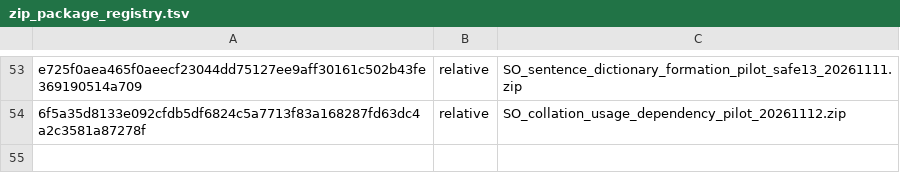
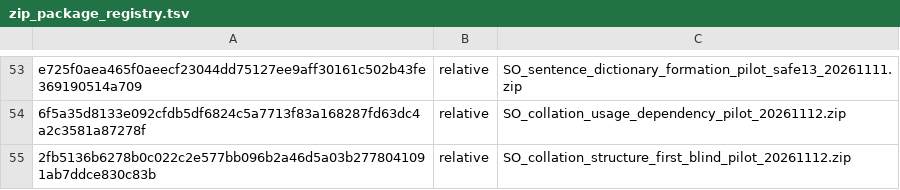
Before and after one commit to SelleCelery/Scientific-Ontology, a TSV file: tools/zip_package_registry.tsv, drawn as a sheet; only a part is shown, gaps mark what is left out; the diff names each change by its address in the sheet, - before the commit and + after, or states it on an @@ line.

Commit message:
Add structure-first collation probe without semantic labels

```diff
--- a/tools/zip_package_registry.tsv
+++ b/tools/zip_package_registry.tsv
+row 55: 2fb5136b6278b0c022c2e577bb096b2a46d5a03b2778041091ab7ddce830c83b | relative | SO_collation_structure_first_blind_pilot_20261112.zip
```
Also changed, not shown: 15 other files.
